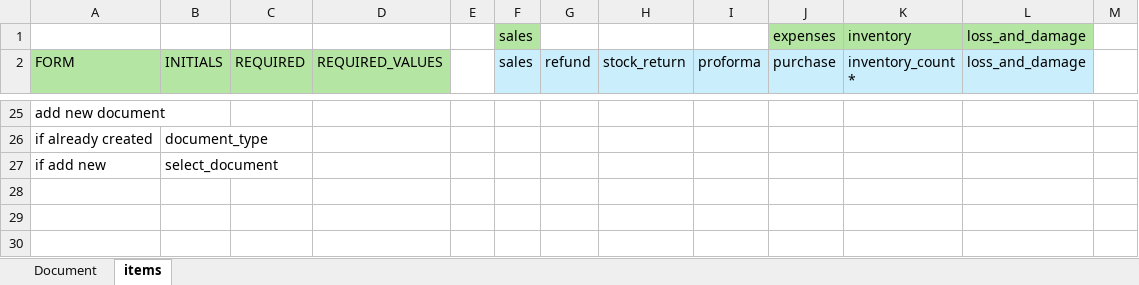
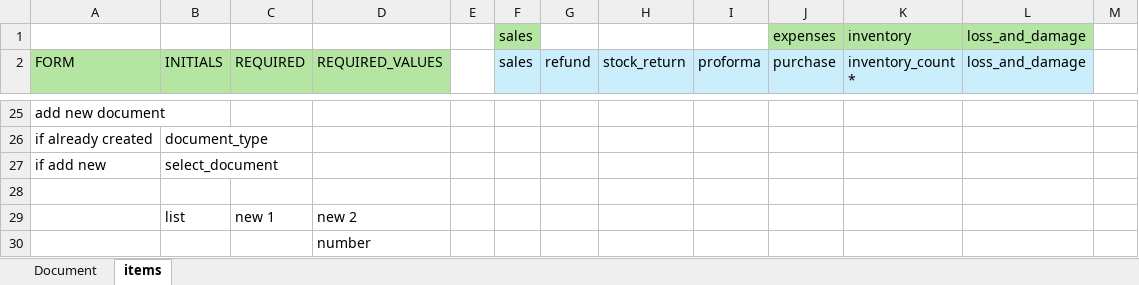
Before and after one commit to daryabsb/hud, an Excel workbook: docs/ad_new_document_form.xlsx, sheet items, drawn as a sheet; only a part is shown, gaps mark what is left out; values as stored, in another font and other column widths than the file's, no borders; the diff names each change by its address in the sheet, - before the commit and + after, or states it on an @@ line.

Commit message:
Fixed the add new doc, now need to fix the table rendering

```diff
--- a/docs/ad_new_document_form.xlsx (sheet items)
+++ b/docs/ad_new_document_form.xlsx (sheet items)
+row 28: (empty)
+row 29:  | list | new 1 | new 2
+row 30:  |  |  | number
```
Also changed, not shown: 5 other files.
